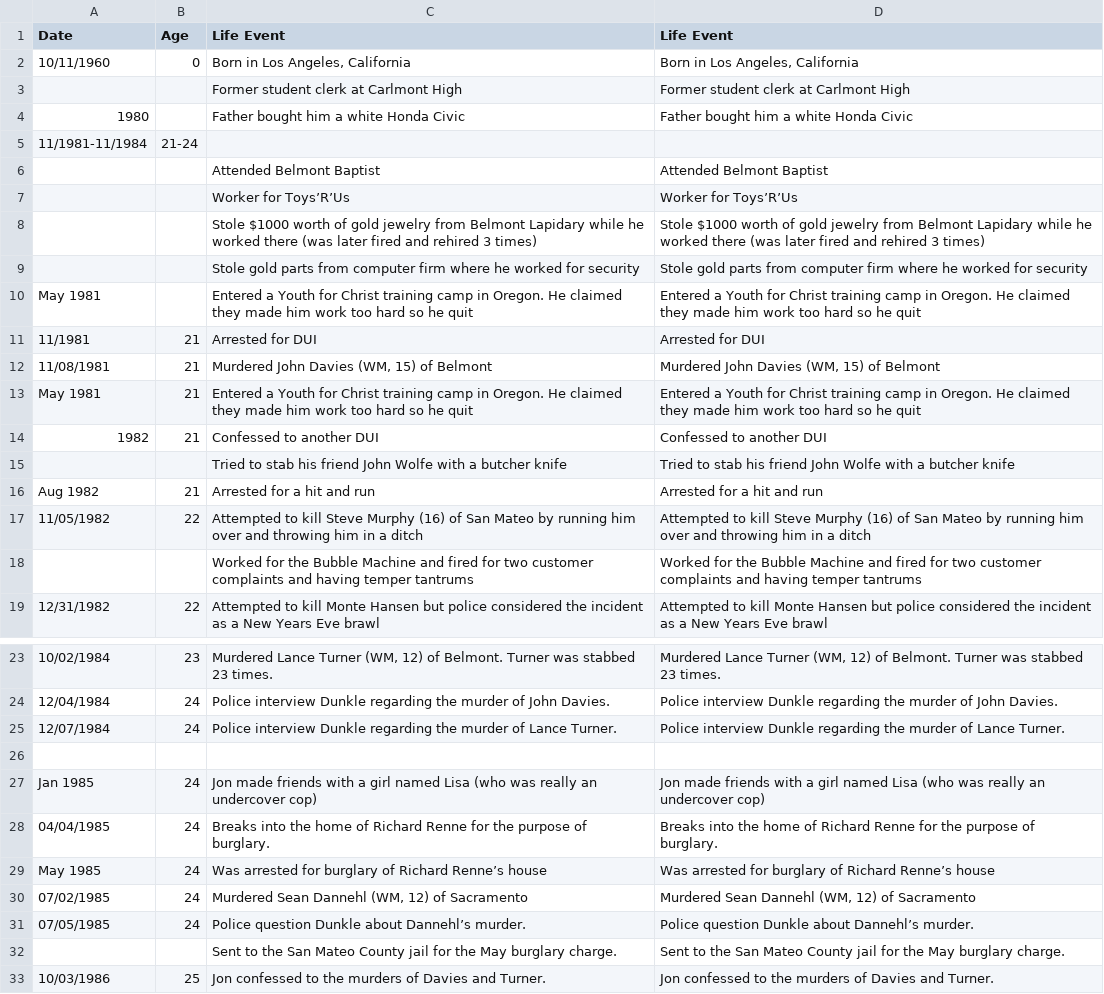
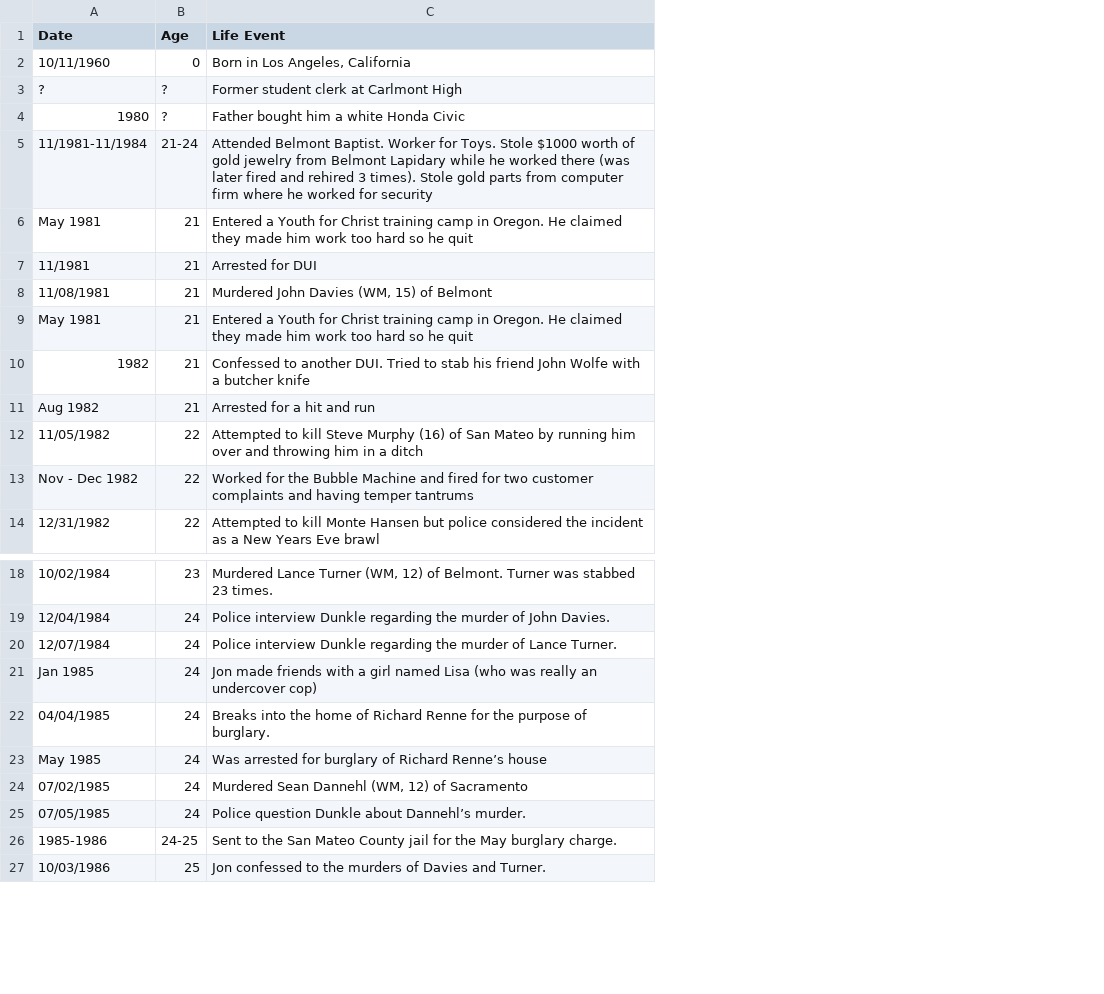
Before and after one commit to ajithksenthil/CrimeArchetypes, a CSV file: mnt/data/csv/Type1_dunkle_jon.csv, drawn as a sheet; only a part is shown, gaps mark what is left out; removed rows and columns are numbered as before the commit, all else as after; the diff covers the shown part only; the diff names each change by its address in the sheet, - before the commit and + after, or states it on an @@ line.

Commit message:
CLEANED_Type1_dunkle_jon.csv

```diff
--- a/mnt/data/csv/Type1_dunkle_jon.csv
+++ b/mnt/data/csv/Type1_dunkle_jon.csv
-column D (Life Event), rows 2-4: Born in Los Angeles, California | Former student clerk at Carlmont High | Father bought him a white Honda Civic; rows 10-14: Entered a Youth for Christ training camp in Oregon. He claimed they made him work too hard so he quit | Arrested for DUI | Murdered John Davies (WM, 15) of Belmont | Entered a Youth for Christ training camp in Oregon. He claimed they made him work too hard so he quit | Confessed to another DUI; rows 16-19: Arrested for a hit and run | Attempted to kill Steve Murphy (16) of San Mateo by running him over and throwing him in a ditch | Worked for the Bubble Machine and fired for two customer complaints and having temper tantrums | Attempted to kill Monte Hansen but police considered the incident as a New Years Eve brawl; rows 23-25: Murdered Lance Turner (WM, 12) of Belmont. Turner was stabbed 23 times. | Police interview Dunkle regarding the murder of John Davies. | Police interview Dunkle regarding the murder of Lance Turner.; rows 27-33: Jon made friends with a girl named Lisa (who was really an undercover cop) | Breaks into the home of Richard Renne for the purpose of burglary. | Was arrested for burglary of Richard Renne’s house | Murdered Sean Dannehl (WM, 12) of Sacramento | Police question Dunkle about Dannehl’s murder. | Sent to the San Mateo County jail for the May burglary charge. | Jon confessed to the murders of Davies and Turner.
-A3 (Date): (empty)
+A3 (Date): ?
-B3:B4 (Age): (empty)
+B3:B4 (Age): ?
-C5 (Life Event): (empty)
+C5 (Life Event): Attended Belmont Baptist. Worker for Toys. Stole $1000 worth of gold jewelry from Belmont Lapidary while he worked there (was later fired and rehired 3 times). Stole gold parts from computer firm where he worked for security
-row 6:  |  | Attended Belmont Baptist | Attended Belmont Baptist
-row 7:  |  | Worker for Toys’R’Us | Worker for Toys’R’Us
-row 8:  |  | Stole $1000 worth of gold jewelry from Belmont Lapidary while he worked there (was later fired and rehired 3 times) | Stole $1000 worth of gold jewelry from Belmont Lapidary while he worked there (was later fired and rehired 3 times)
-row 9:  |  | Stole gold parts from computer firm where he worked for security | Stole gold parts from computer firm where he worked for security
-B6 (Age): (empty)
+B6 (Age): 21
-C10 (Life Event): …to another DUI
+C10 (Life Event): …to another DUI. Tried to stab his friend John Wolfe with a butcher knife
-row 15:  |  | Tried to stab his friend John Wolfe with a butcher knife | Tried to stab his friend John Wolfe with a butcher knife
-A13 (Date): (empty)
+A13 (Date): Nov - Dec 1982
-B13 (Age): (empty)
+B13 (Age): 22
-row 26: (empty)
-A26 (Date): (empty)
+A26 (Date): 1985-1986
-B26 (Age): (empty)
+B26 (Age): 24-25
```
Also changed, not shown: 2 edited cells elsewhere in this file.
